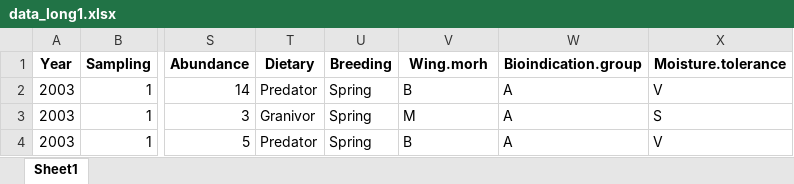
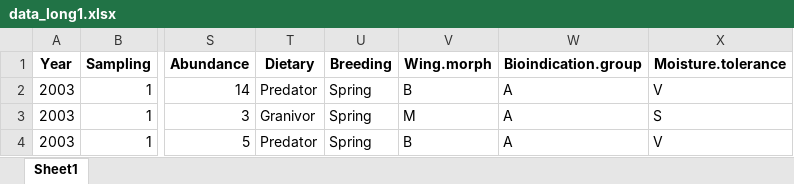
Before and after one commit to DomecStoces/Cesky_Hradek, an Excel workbook: data_long1.xlsx, sheet Sheet1, drawn as a sheet; only a part is shown, gaps mark what is left out; values as stored, in another font and other column widths than the file's, no borders; the diff names each change by its address in the sheet, - before the commit and + after, or states it on an @@ line.

```diff
--- a/data_long1.xlsx (sheet Sheet1)
+++ b/data_long1.xlsx (sheet Sheet1)
-V1: Wing.morh
+V1: Wing.morph
```
Also changed, not shown: 2 other files.
